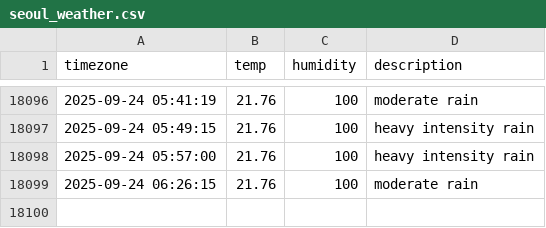
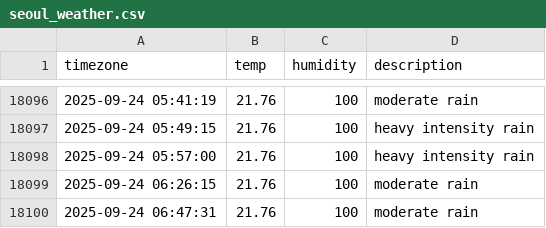
Before and after one commit to 1hyeokk/seoul_weather, a CSV file: seoul_weather.csv, drawn as a sheet; only a part is shown, gaps mark what is left out.

```diff
--- a/seoul_weather.csv
+++ b/seoul_weather.csv
@@ -18099 +18099,2 @@ timezone,temp,humidity,description
 2025-09-24 06:26:15,21.76,100,moderate rain
+2025-09-24 06:47:31,21.76,100,moderate rain
```
